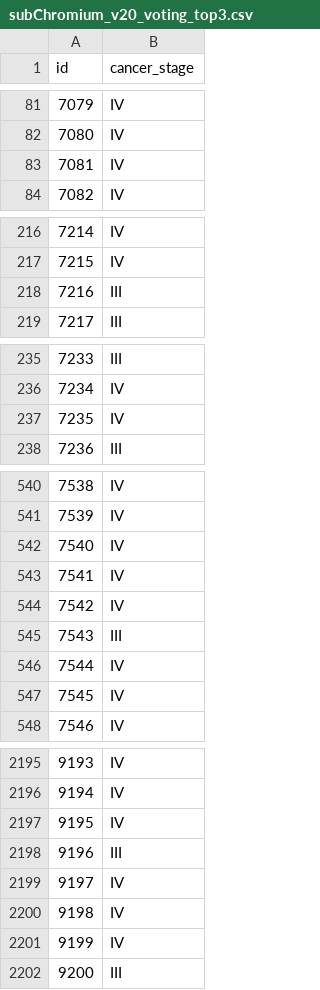
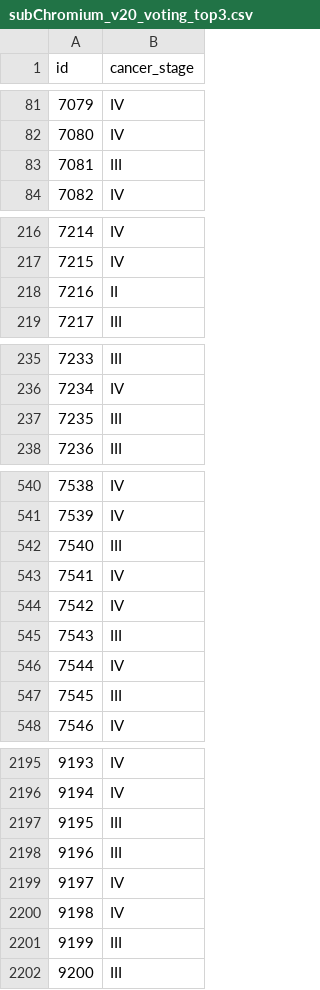
Before and after one commit to WRH-05/ADA, a CSV file: Brain Tumor Classification/subChromium_v20_voting_top3.csv, drawn as a sheet; only a part is shown, gaps mark what is left out; the diff covers the shown part only.

```diff
--- a/Brain Tumor Classification/subChromium_v20_voting_top3.csv
+++ b/Brain Tumor Classification/subChromium_v20_voting_top3.csv
@@ -82,3 +82,3 @@ id,cancer_stage
 7080,IV
-7081,IV
+7081,III
 7082,IV
@@ -217,3 +217,3 @@ id,cancer_stage
 7215,IV
-7216,III
+7216,II
 7217,III
@@ -236,3 +236,3 @@ id,cancer_stage
 7234,IV
-7235,IV
+7235,III
 7236,III
@@ -541,3 +541,3 @@ id,cancer_stage
 7539,IV
-7540,IV
+7540,III
 7541,IV
@@ -546,3 +546,3 @@ id,cancer_stage
 7544,IV
-7545,IV
+7545,III
 7546,IV
@@ -2196,3 +2196,3 @@ id,cancer_stage
 9194,IV
-9195,IV
+9195,III
 9196,III
@@ -2200,3 +2200,3 @@ id,cancer_stage
 9198,IV
-9199,IV
+9199,III
 9200,III
```
Also changed, not shown: 41 edited cells elsewhere in this file, 16 other files.
